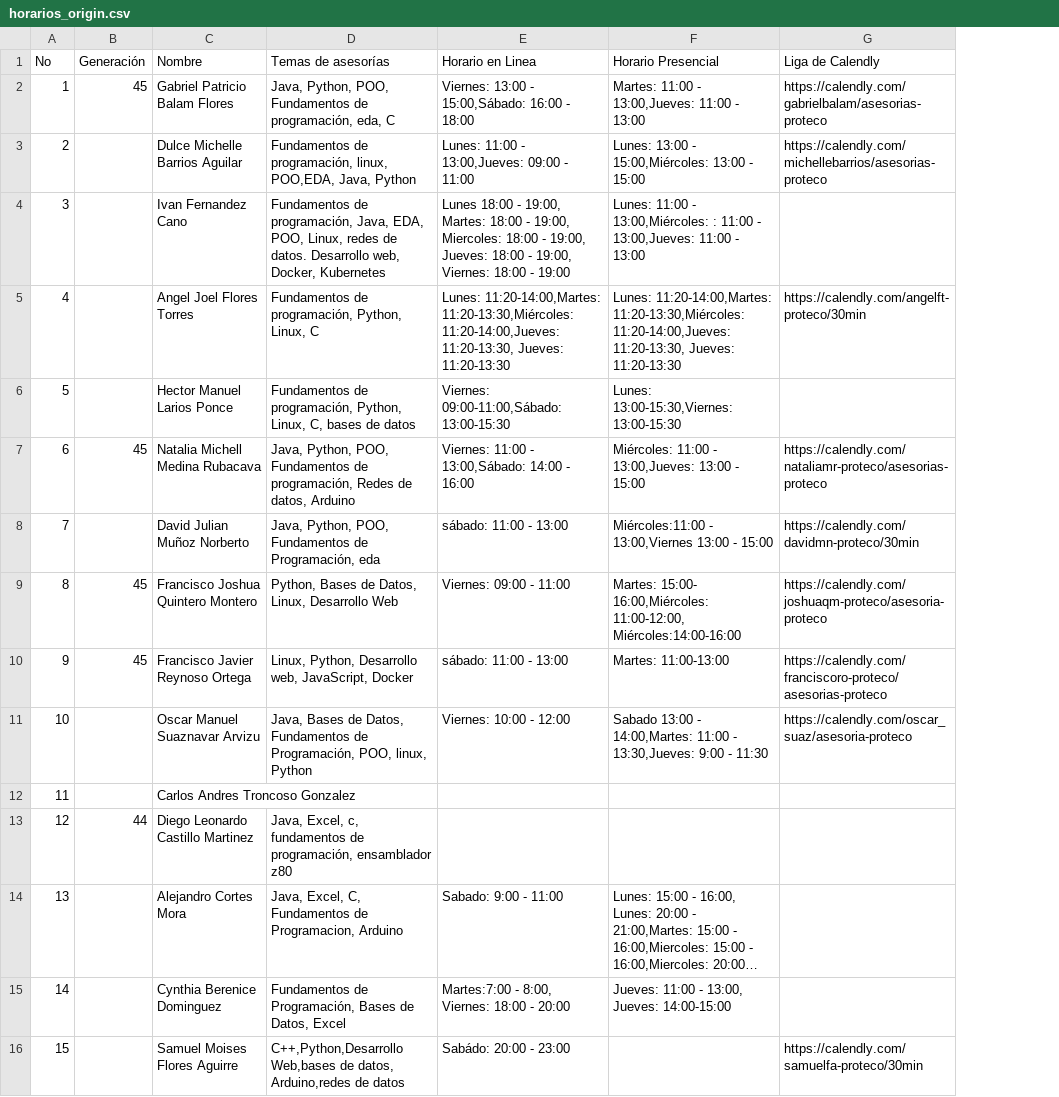
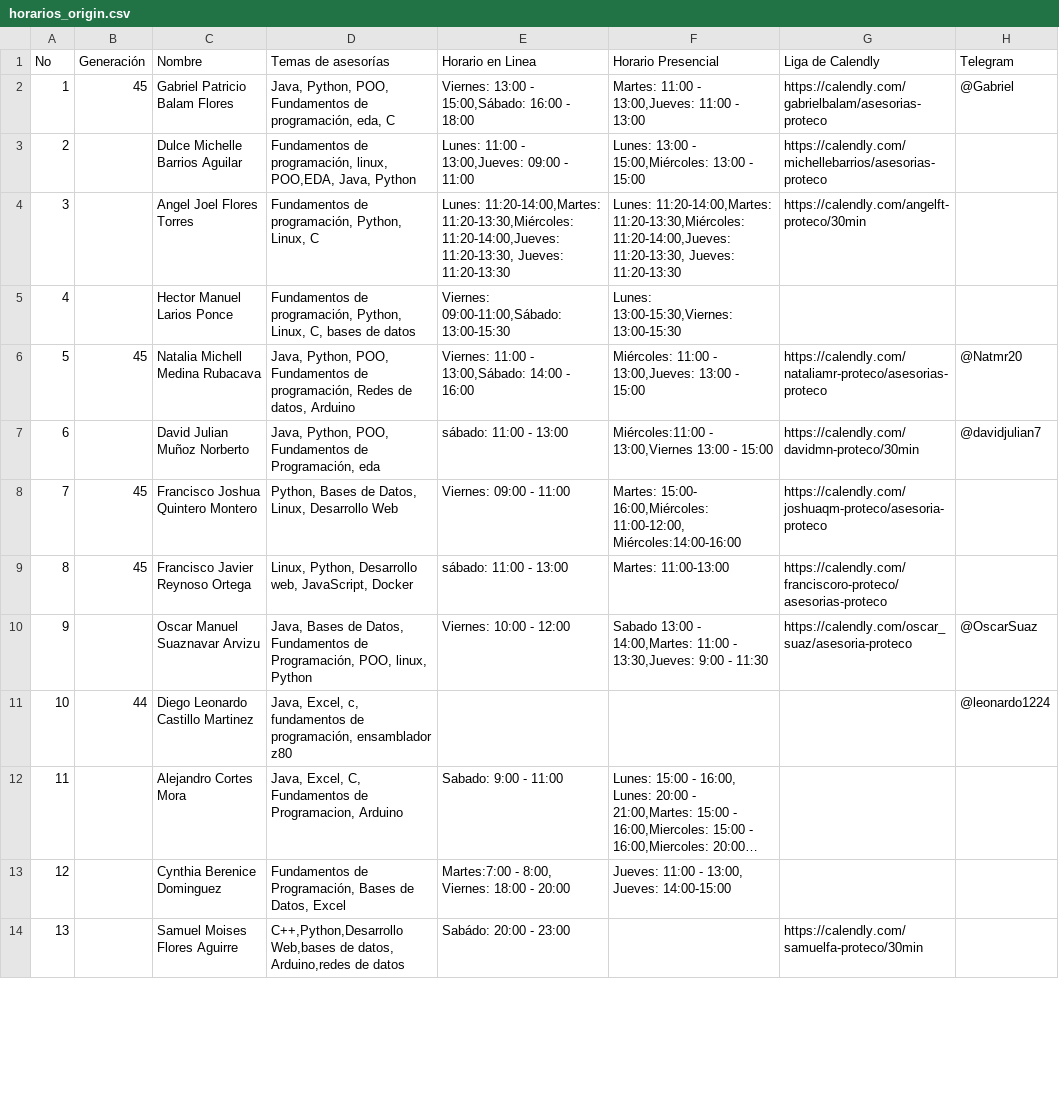
Before and after one commit to PROTECO/proteco-bot, a CSV file: data/horarios_origin.csv, drawn as a sheet; only a part is shown; long unchanged cells end in …; removed rows and columns are numbered as before the commit, all else as after; the diff names each change by its address in the sheet, - before the commit and + after, or states it on an @@ line.

Commit message:
[FIX] Fixed an error caused by a missing coma in the interns' original data

```diff
--- a/data/horarios_origin.csv
+++ b/data/horarios_origin.csv
+column H (Telegram), rows 2-11: @Gabriel |  |  |  | @Natmr20 | @davidjulian7 |  |  | @OscarSuaz | @leonardo1224
-row 4: 3 |  | Ivan Fernandez Cano | Fundamentos de programación, Java, EDA, POO, Linux, redes de datos. Desarrollo web, Docker, Kubernetes | Lunes 18:00 - 19:00, Martes: 18:00 - 19:00, Miercoles: 18:00 - 19:00, Jueves: 18:00 - 19:00, Viernes: 18:00 - 19:00 | Lunes: 11:00 - 13:00,Miércoles: : 11:00 - 13:00,Jueves: 11:00 - 13:00
@@ column A (No) renumbered from row 4 down @@
-row 12: 11 |  | Carlos Andres Troncoso Gonzalez
```
Also changed, not shown: data/asesorias/eda/en_linea.csv, data/asesorias/fundamentos_de_programacion/en_linea.csv, 37 other files.
